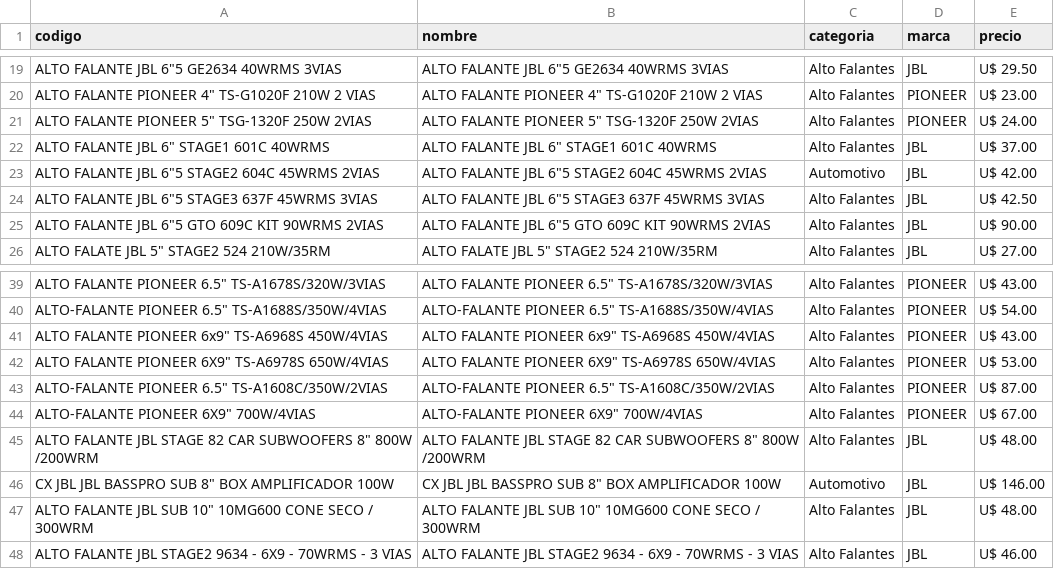
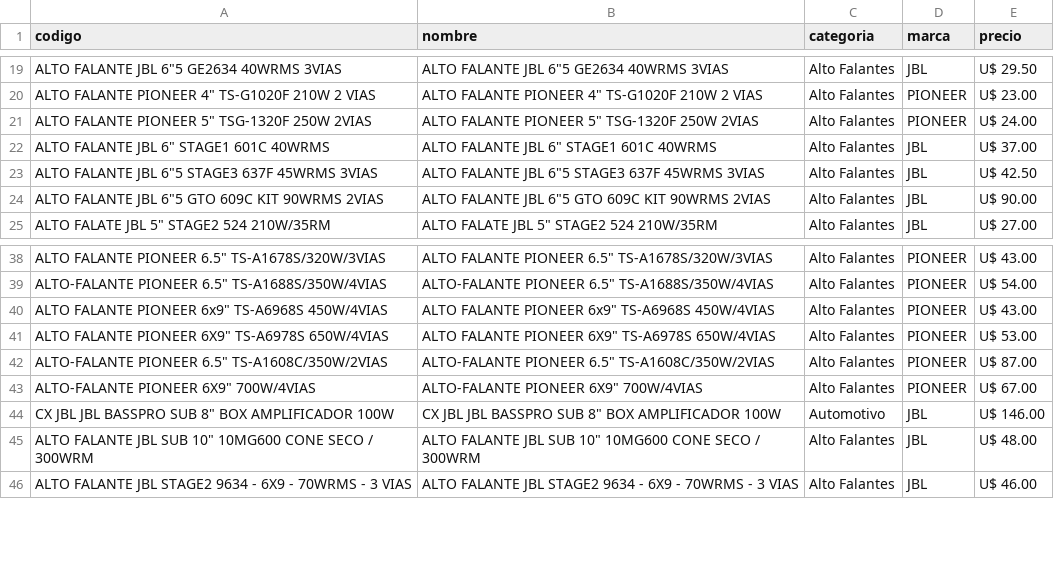
Before and after one commit to Gabrieluz1985/monitor-tcheloco, a CSV file: productos_tche_anterior.csv, drawn as a sheet; only a part is shown, gaps mark what is left out; the diff names each change by its address in the sheet, - before the commit and + after, or states it on an @@ line.

```diff
--- a/productos_tche_anterior.csv
+++ b/productos_tche_anterior.csv
-row 23: ALTO FALANTE JBL 6"5 STAGE2 604C 45WRMS 2VIAS | ALTO FALANTE JBL 6"5 STAGE2 604C 45WRMS 2VIAS | Automotivo | JBL | U$ 42.00
-row 45: ALTO FALANTE JBL STAGE 82 CAR SUBWOOFERS 8" 800W /200WRM | ALTO FALANTE JBL STAGE 82 CAR SUBWOOFERS 8" 800W /200WRM | Alto Falantes | JBL | U$ 48.00
```
